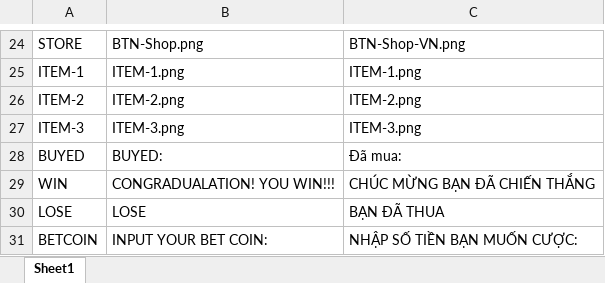
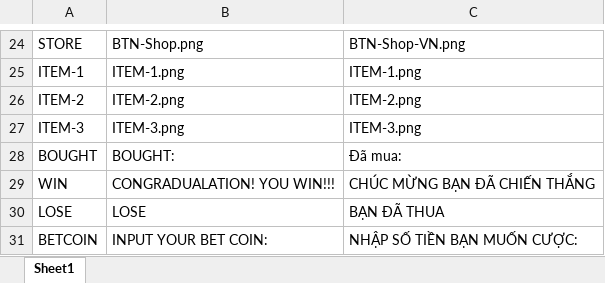
Before and after one commit to TanLocLouis/HCMUS-K23-G9-GAME, an Excel workbook: languages.xlsx, sheet Sheet1, drawn as a sheet; only a part is shown, gaps mark what is left out; values as stored, in another font and other column widths than the file's, no borders; removed rows and columns are numbered as before the commit, all else as after; the diff names each change by its address in the sheet, - before the commit and + after, or states it on an @@ line.

```diff
--- a/languages.xlsx (sheet Sheet1)
+++ b/languages.xlsx (sheet Sheet1)
-row 28: BUYED | BUYED: | Đã mua:
+row 28: BOUGHT | BOUGHT: | Đã mua:
```
Also changed, not shown: players.xlsx, 2 other files.
